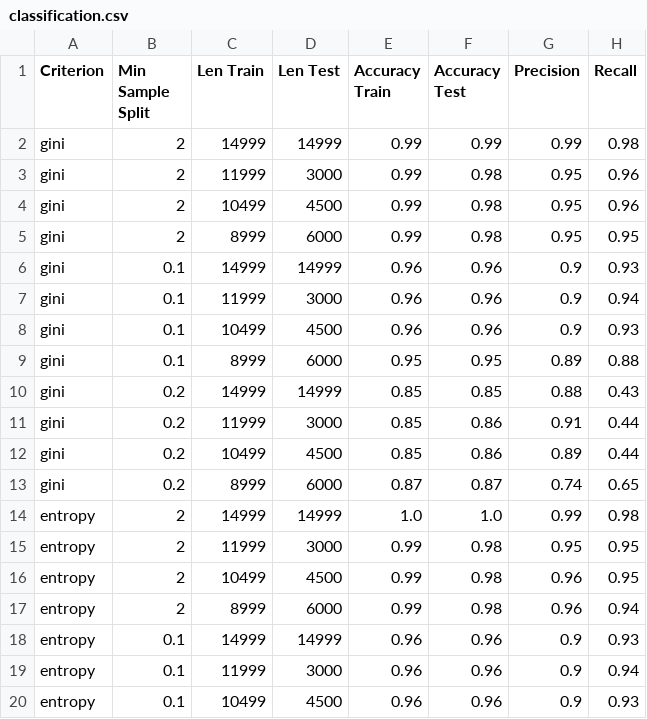
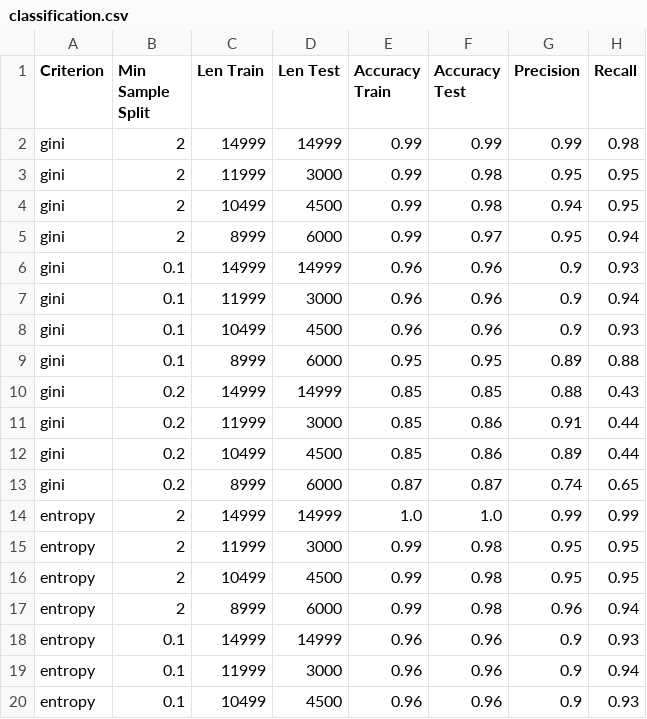
Before and after one commit to germz01/Human-Resources-Analysis, a CSV file: data/classification.csv, drawn as a sheet; only a part is shown.

```diff
--- a/data/classification.csv
+++ b/data/classification.csv
@@ -2,5 +2,5 @@ Criterion,Min Sample Split,Len Train,Len Test,Accuracy Train,Accuracy Test,Preci
 gini,2,14999,14999,0.99,0.99,0.99,0.98
-gini,2,11999,3000,0.99,0.98,0.95,0.96
-gini,2,10499,4500,0.99,0.98,0.95,0.96
-gini,2,8999,6000,0.99,0.98,0.95,0.95
+gini,2,11999,3000,0.99,0.98,0.95,0.95
+gini,2,10499,4500,0.99,0.98,0.94,0.95
+gini,2,8999,6000,0.99,0.97,0.95,0.94
 gini,0.1,14999,14999,0.96,0.96,0.9,0.93
@@ -13,5 +13,5 @@ gini,0.2,10499,4500,0.85,0.86,0.89,0.44
 gini,0.2,8999,6000,0.87,0.87,0.74,0.65
-entropy,2,14999,14999,1.0,1.0,0.99,0.98
+entropy,2,14999,14999,1.0,1.0,0.99,0.99
 entropy,2,11999,3000,0.99,0.98,0.95,0.95
-entropy,2,10499,4500,0.99,0.98,0.96,0.95
+entropy,2,10499,4500,0.99,0.98,0.95,0.95
 entropy,2,8999,6000,0.99,0.98,0.96,0.94
```
Also changed, not shown: 11 other files.
